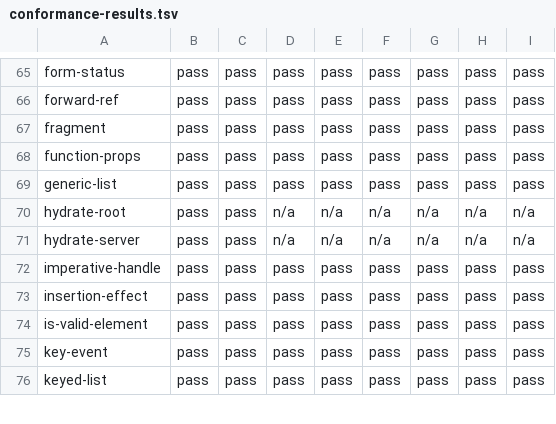
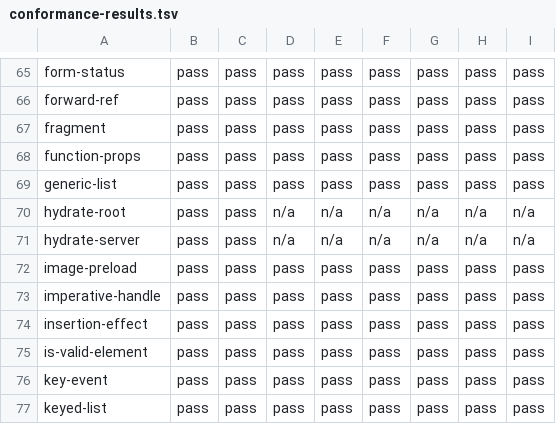
Before and after one commit to lmrrcc/jx, a TSV file: docs/evidence/conformance-results.tsv, drawn as a sheet; only a part is shown, gaps mark what is left out; the diff names each change by its address in the sheet, - before the commit and + after, or states it on an @@ line.

```diff
--- a/docs/evidence/conformance-results.tsv
+++ b/docs/evidence/conformance-results.tsv
+row 72: image-preload | pass | pass | pass | pass | pass | pass | pass | pass
```
Also changed, not shown: docs/evidence/capabilities.tsv, docs/evidence/conformance.tsv, 16 other files.
